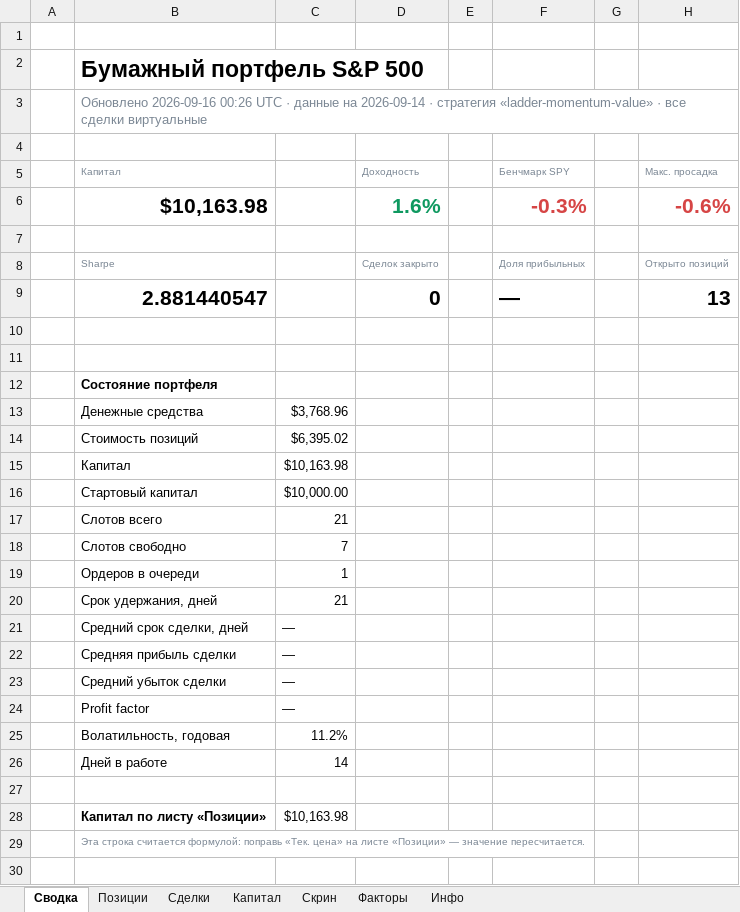
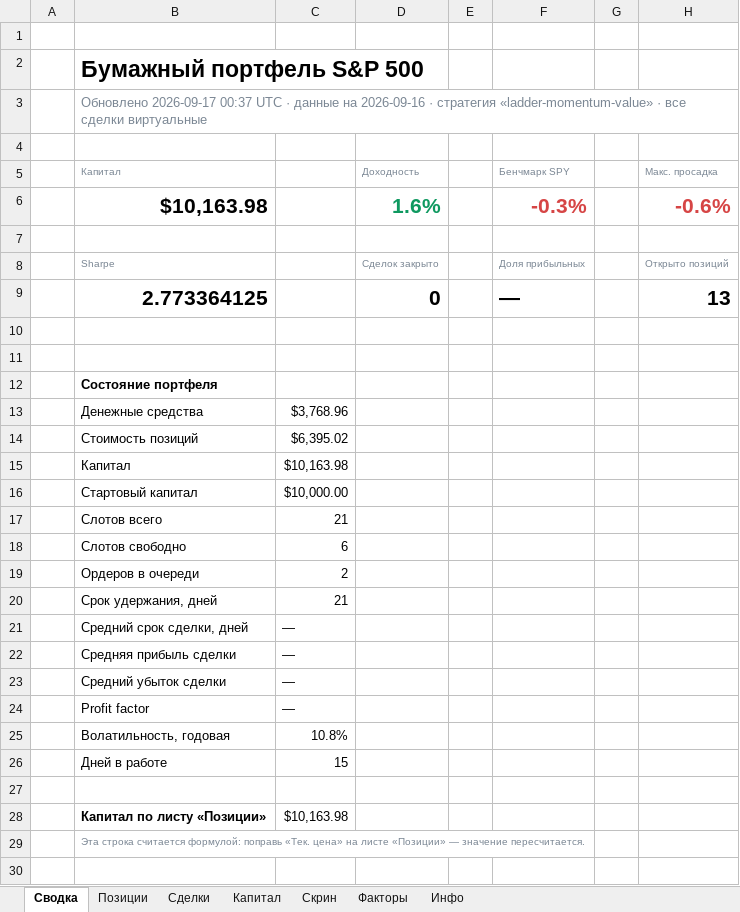
Before and after one commit to Vitoldinijs/sp500-screener, an Excel workbook: Portfolio.xlsx, sheet Сводка, drawn as a sheet; only a part is shown; values as stored, in another font and other column widths than the file's, no borders; charts and pictures not drawn; the diff names each change by its address in the sheet, - before the commit and + after, or states it on an @@ line.

```diff
--- a/Portfolio.xlsx (sheet Сводка)
+++ b/Portfolio.xlsx (sheet Сводка)
-B3: Обновлено 2026-09-16 00:26 UTC · данные на 2026-09-14 · стратегия…
+B3: Обновлено 2026-09-17 00:37 UTC · данные на 2026-09-16 · стратегия…
-B9: 2.881440547
+B9: 2.773364125
-C18: 7
+C18: 6
-C19: 1
+C19: 2
-C25: 11.2%
+C25: 10.8%
-C26: 14
+C26: 15
```
Also changed, not shown: sheet Скрин, sheet Позиции, sheet Капитал, sheet Инфо, charts or pictures, 6 other files.
